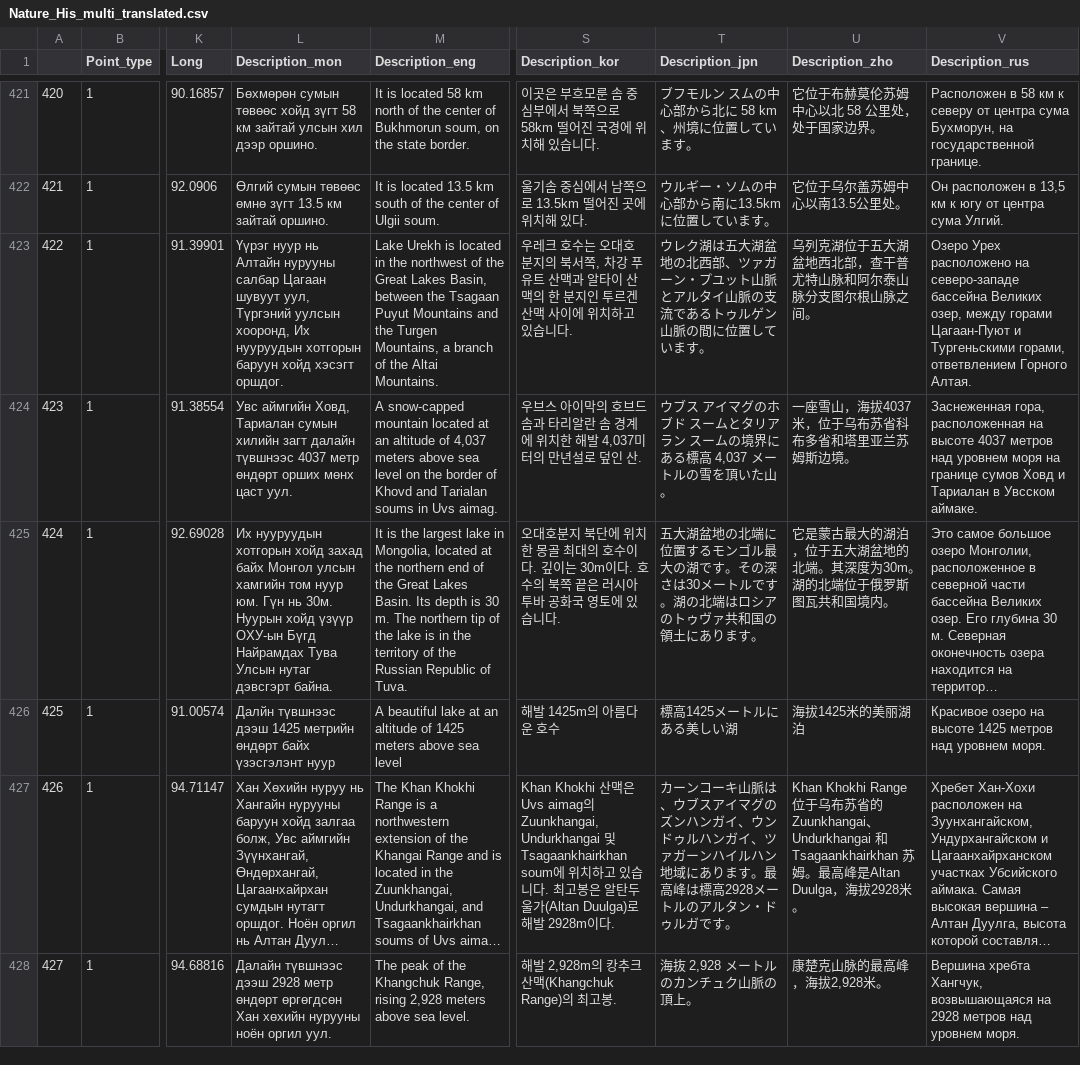
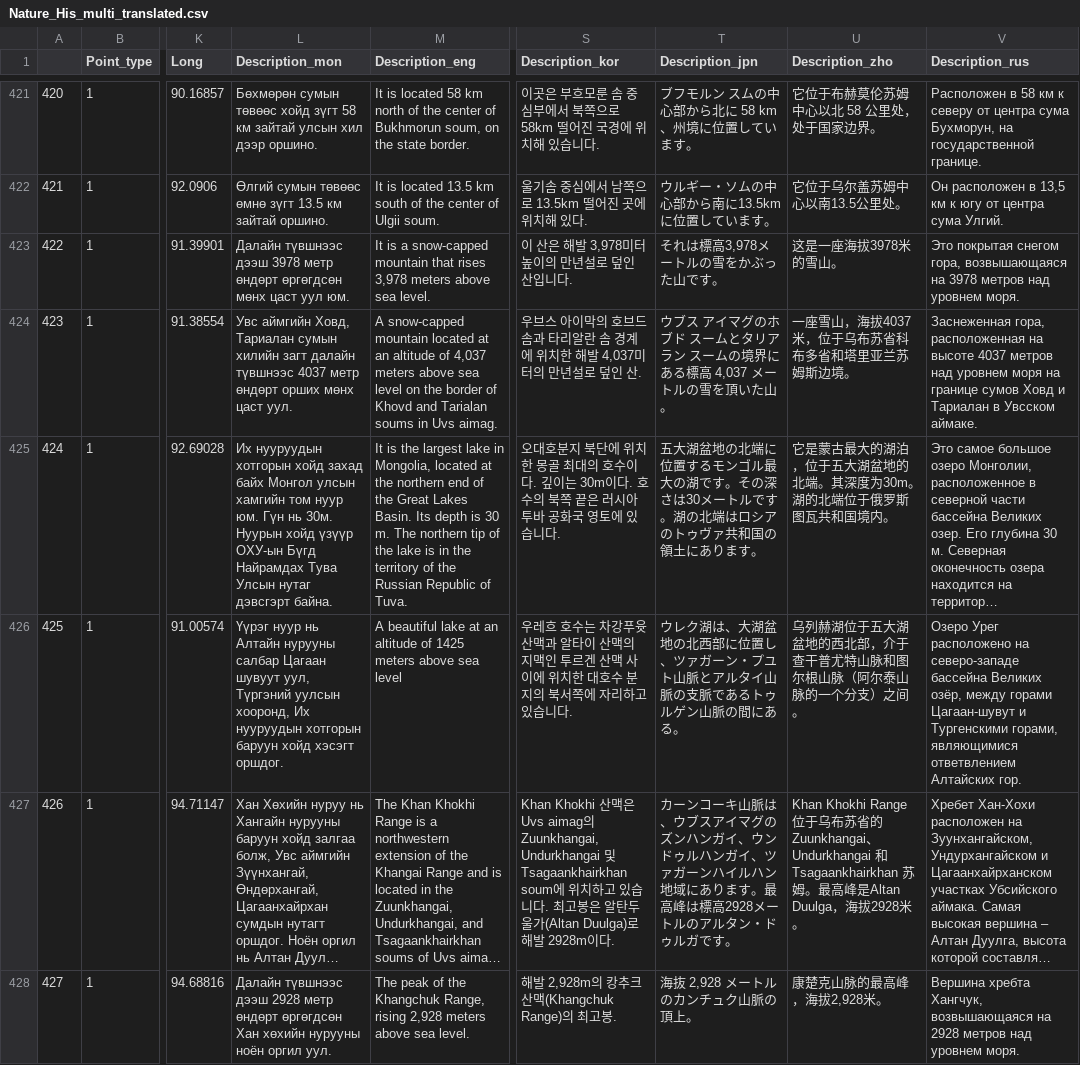
Before and after one commit to BayarCh/MongoliaGuideMap, a CSV file: Nature_His_multi_translated.csv, drawn as a sheet; only a part is shown, gaps mark what is left out; long unchanged cells end in …; the diff names each change by its address in the sheet, - before the commit and + after, or states it on an @@ line.

Commit message:
Update map data and settings

```diff
--- a/Nature_His_multi_translated.csv
+++ b/Nature_His_multi_translated.csv
-L423 (Description_mon): Үүрэг нуур нь Алтайн нурууны салбар Цагаан шувуут уул, Түргэний уулсын хооронд, Их нууруудын хотгорын баруун хойд хэсэгт оршдог.
+L423 (Description_mon): Далайн түвшнээс дээш 3978 метр өндөрт өргөгдсөн мөнх цаст уул юм.
-M423 (Description_eng): Lake Urekh is located in the northwest of the Great Lakes Basin, between the Tsagaan Puyut Mountains and the Turgen Mountains, a branch of the Altai Mountains.
+M423 (Description_eng): It is a snow-capped mountain that rises 3,978 meters above sea level.
-S423 (Description_kor): 우레크 호수는 오대호 분지의 북서쪽, 차강 푸유트 산맥과 알타이 산맥의 한 분지인 투르겐 산맥 사이에 위치하고 있습니다.
+S423 (Description_kor): 이 산은 해발 3,978미터 높이의 만년설로 덮인 산입니다.
-T423 (Description_jpn): ウレク湖は五大湖盆地の北西部、ツァガーン・プユット山脈とアルタイ山脈の支流であるトゥルゲン山脈の間に位置しています。
+T423 (Description_jpn): それは標高3,978メートルの雪をかぶった山です。
-U423 (Description_zho): 乌列克湖位于五大湖盆地西北部，查干普尤特山脉和阿尔泰山脉分支图尔根山脉之间。
+U423 (Description_zho): 这是一座海拔3978米的雪山。
-V423 (Description_rus): Озеро Урех расположено на северо-западе бассейна Великих озер, между горами Цагаан-Пуют и Тургеньскими горами, ответвлением Горного Алтая.
+V423 (Description_rus): Это покрытая снегом гора, возвышающаяся на 3978 метров над уровнем моря.
-L426 (Description_mon): Далйн түвшнээс дээш 1425 метрийн өндөрт байх үзэсгэлэнт нуур
+L426 (Description_mon): Үүрэг нуур нь Алтайн нурууны салбар Цагаан шувуут уул, Түргэний уулсын хооронд, Их нууруудын хотгорын баруун хойд хэсэгт оршдог.
-S426 (Description_kor): 해발 1425m의 아름다운 호수
+S426 (Description_kor): 우레흐 호수는 차강푸윳 산맥과 알타이 산맥의 지맥인 투르겐 산맥 사이에 위치한 대호수 분지의 북서쪽에 자리하고 있습니다.
-T426 (Description_jpn): 標高1425メートルにある美しい湖
+T426 (Description_jpn): ウレク湖は、大湖盆地の北西部に位置し、ツァガーン・プユト山脈とアルタイ山脈の支脈であるトゥルゲン山脈の間にある。
-U426 (Description_zho): 海拔1425米的美丽湖泊
+U426 (Description_zho): 乌列赫湖位于五大湖盆地的西北部，介于查干普尤特山脉和图尔根山脉（阿尔泰山脉的一个分支）之间。
-V426 (Description_rus): Красивое озеро на высоте 1425 метров над уровнем моря.
+V426 (Description_rus): Озеро Урег расположено на северо-западе бассейна Великих озёр, между горами Цагаан-шувут и Тургенскими горами, являющимися ответвлением Алтайских гор.
```
Also changed, not shown: 1 other file.
